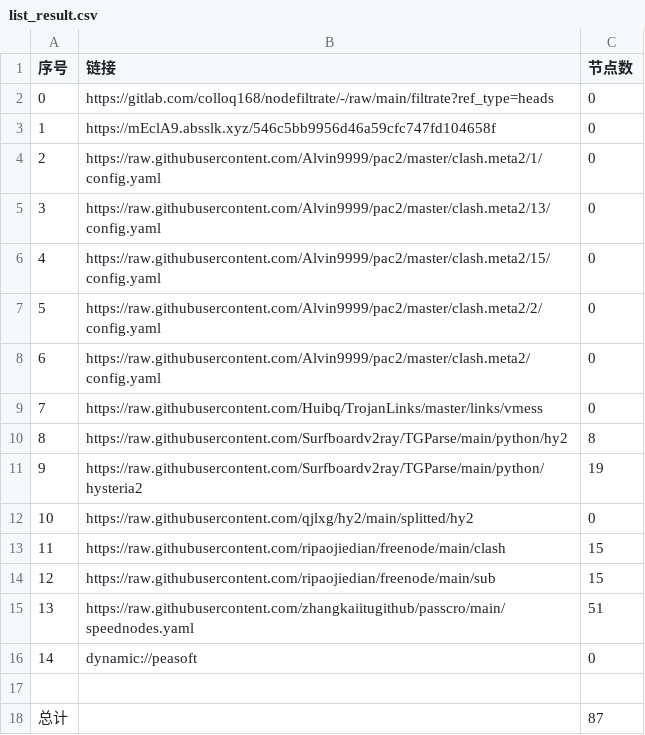
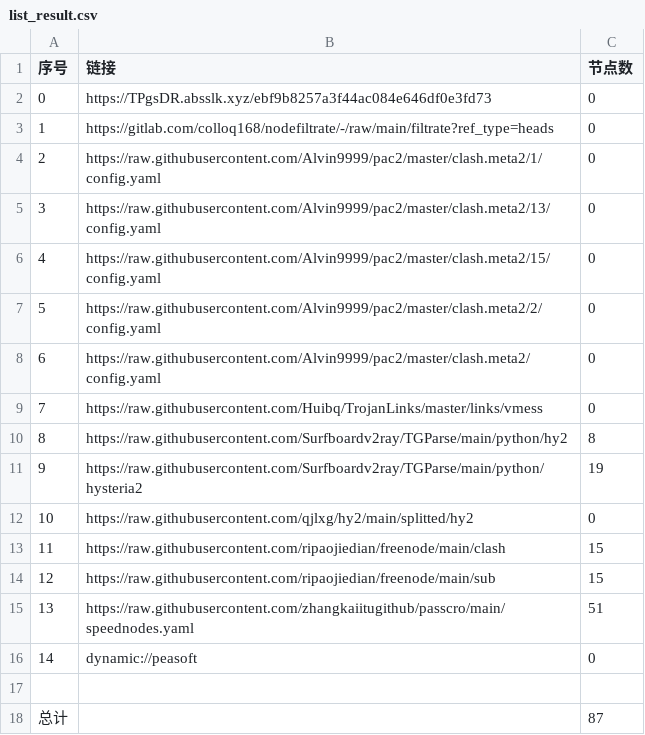
Before and after one commit to flyinghighly/NoMoreWalls, a CSV file: list_result.csv, drawn as a sheet.

```diff
--- a/list_result.csv
+++ b/list_result.csv
@@ -1,4 +1,4 @@
 序号,链接,节点数
-0,https://gitlab.com/colloq168/nodefiltrate/-/raw/main/filtrate?ref_type=heads,0
-1,https://mEclA9.absslk.xyz/546c5bb9956d46a59cfc747fd104658f,0
+0,https://TPgsDR.absslk.xyz/ebf9b8257a3f44ac084e646df0e3fd73,0
+1,https://gitlab.com/colloq168/nodefiltrate/-/raw/main/filtrate?ref_type=heads,0
 2,https://raw.githubusercontent.com/Alvin9999/pac2/master/clash.meta2/1/config.yaml,0
```
Also changed, not shown: 3 other files.
